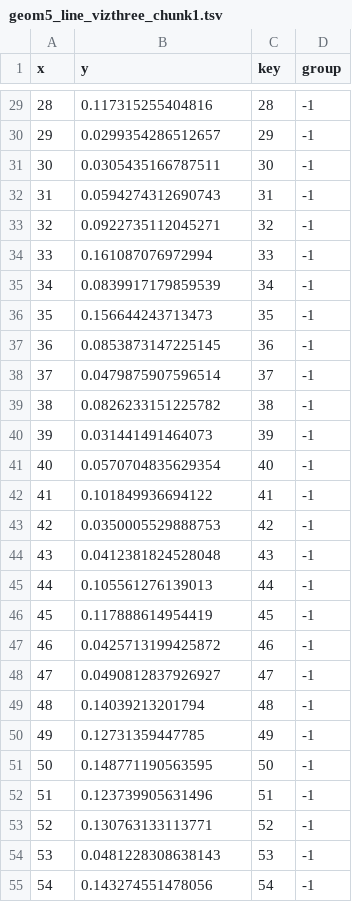
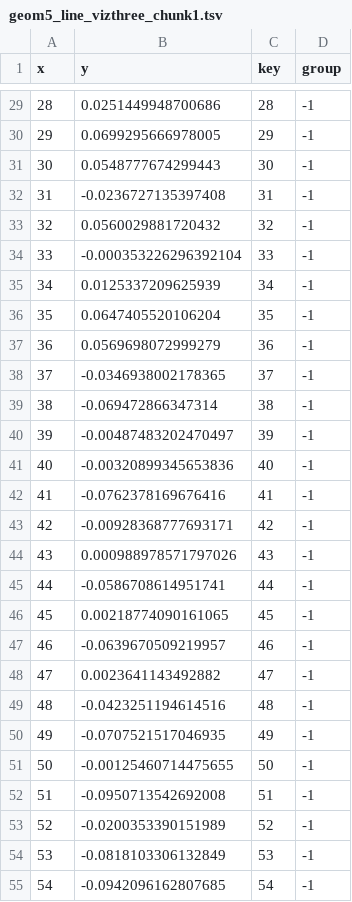
Before and after one commit to nhintruong/animint-mean-mc-integration, a TSV file: monte-carlo-integration/geom5_line_vizthree_chunk1.tsv, drawn as a sheet; only a part is shown, gaps mark what is left out; the diff covers the shown part only.

```diff
--- a/monte-carlo-integration/geom5_line_vizthree_chunk1.tsv
+++ b/monte-carlo-integration/geom5_line_vizthree_chunk1.tsv
@@ -29,27 +29,27 @@ x	y	key	group
-28	0.117315255404816	28	-1
-29	0.0299354286512657	29	-1
-30	0.0305435166787511	30	-1
-31	0.0594274312690743	31	-1
-32	0.0922735112045271	32	-1
-33	0.161087076972994	33	-1
-34	0.0839917179859539	34	-1
-35	0.156644243713473	35	-1
-36	0.0853873147225145	36	-1
-37	0.0479875907596514	37	-1
-38	0.0826233151225782	38	-1
-39	0.031441491464073	39	-1
-40	0.0570704835629354	40	-1
-41	0.101849936694122	41	-1
-42	0.0350005529888753	42	-1
-43	0.0412381824528048	43	-1
-44	0.105561276139013	44	-1
-45	0.117888614954419	45	-1
-46	0.0425713199425872	46	-1
-47	0.0490812837926927	47	-1
-48	0.14039213201794	48	-1
-49	0.12731359447785	49	-1
-50	0.148771190563595	50	-1
-51	0.123739905631496	51	-1
-52	0.130763133113771	52	-1
-53	0.0481228308638143	53	-1
-54	0.143274551478056	54	-1
+28	0.0251449948700686	28	-1
+29	0.0699295666978005	29	-1
+30	0.0548777674299443	30	-1
+31	-0.0236727135397408	31	-1
+32	0.0560029881720432	32	-1
+33	-0.000353226296392104	33	-1
+34	0.0125337209625939	34	-1
+35	0.0647405520106204	35	-1
+36	0.0569698072999279	36	-1
+37	-0.0346938002178365	37	-1
+38	-0.069472866347314	38	-1
+39	-0.00487483202470497	39	-1
+40	-0.00320899345653836	40	-1
+41	-0.0762378169676416	41	-1
+42	-0.00928368777693171	42	-1
+43	0.000988978571797026	43	-1
+44	-0.0586708614951741	44	-1
+45	0.00218774090161065	45	-1
+46	-0.0639670509219957	46	-1
+47	0.0023641143492882	47	-1
+48	-0.0423251194614516	48	-1
+49	-0.0707521517046935	49	-1
+50	-0.00125460714475655	50	-1
+51	-0.0950713542692008	51	-1
+52	-0.0200353390151989	52	-1
+53	-0.0818103306132849	53	-1
+54	-0.0942096162807685	54	-1
```
Also changed, not shown: 173 edited cells elsewhere in this file, monte-carlo-integration/geom1_rect_vizone_chunk1.tsv, monte-carlo-integration/geom2_path_vizone_chunk1.tsv, 5 other files.
